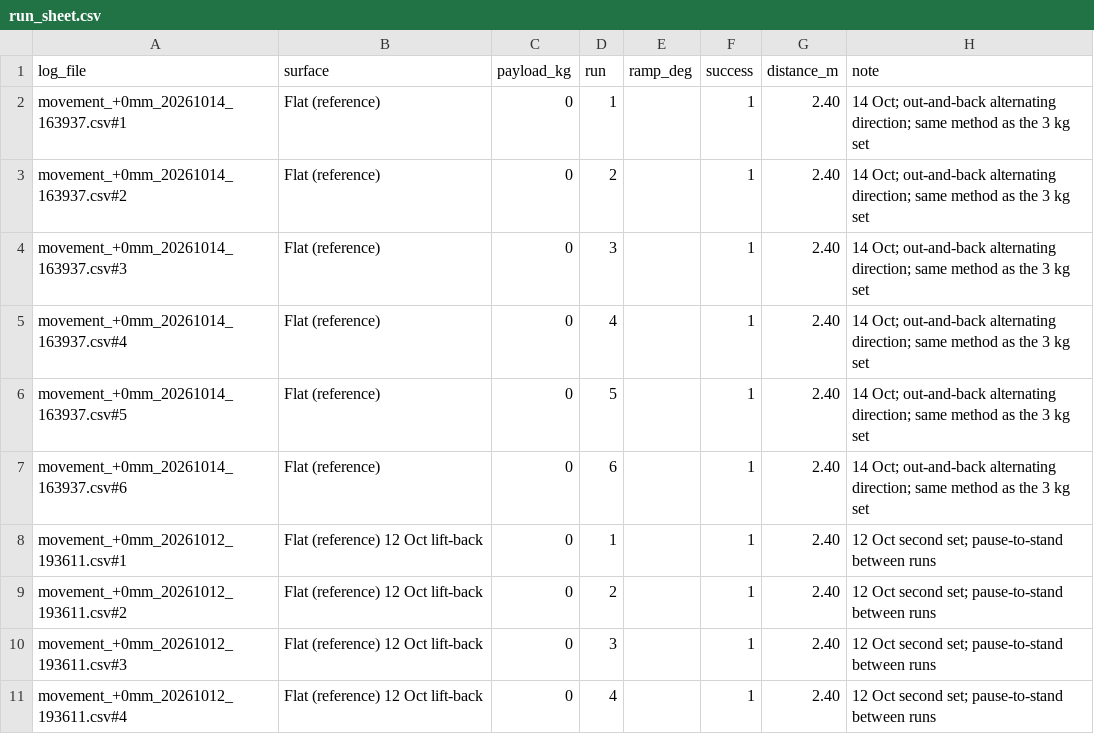
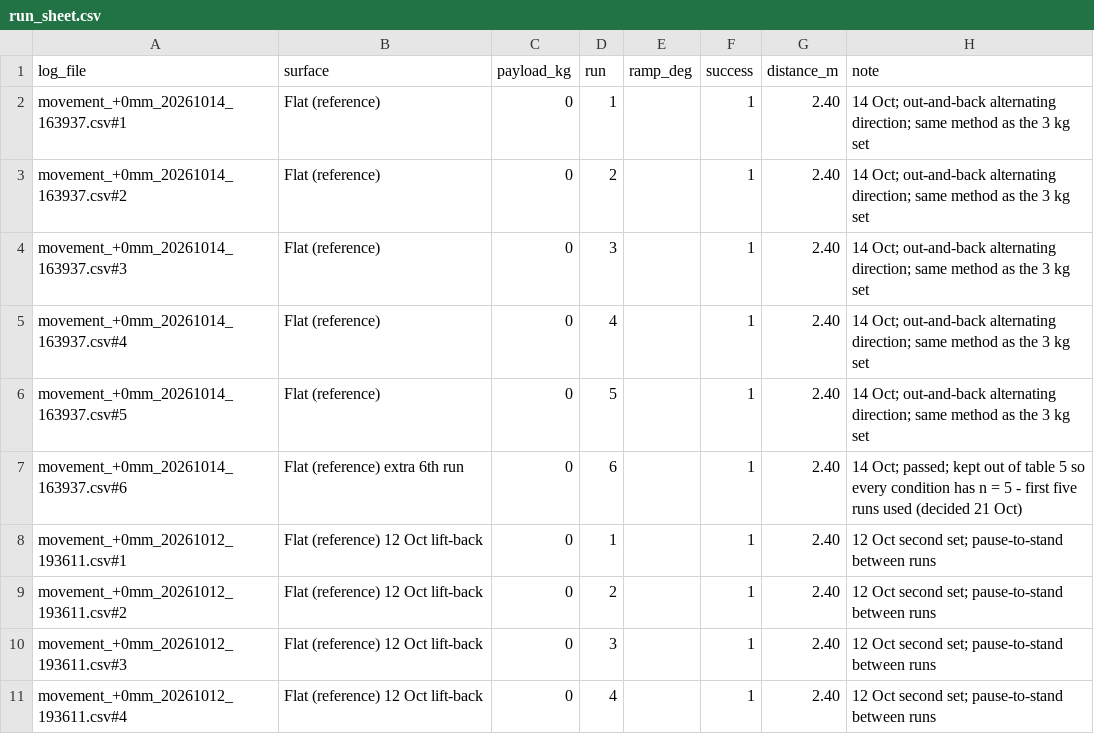
Before and after one commit to M-TRCH/BLEGS, a CSV file: python/paper_testing/test_3/output/log/run_sheet.csv, drawn as a sheet; only a part is shown.

```diff
--- a/python/paper_testing/test_3/output/log/run_sheet.csv
+++ b/python/paper_testing/test_3/output/log/run_sheet.csv
@@ -6,3 +6,3 @@ movement_+0mm_20261014_163937.csv#4,Flat (reference),0,4,,1,2.40,14 Oct; out-and
 movement_+0mm_20261014_163937.csv#5,Flat (reference),0,5,,1,2.40,14 Oct; out-and-back alternating direction; same method as the 3 kg set
-movement_+0mm_20261014_163937.csv#6,Flat (reference),0,6,,1,2.40,14 Oct; out-and-back alternating direction; same method as the 3 kg set
+movement_+0mm_20261014_163937.csv#6,Flat (reference) extra 6th run,0,6,,1,2.40,14 Oct; passed; kept out of table 5 so every condition has n = 5 - first five runs used (decided 21 Oct)
 movement_+0mm_20261012_193611.csv#1,Flat (reference) 12 Oct lift-back,0,1,,1,2.40,12 Oct second set; pause-to-stand between runs
```
Also changed, not shown: 3 other files.
